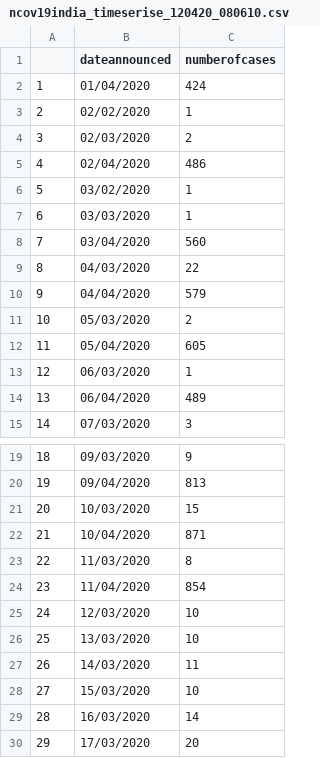
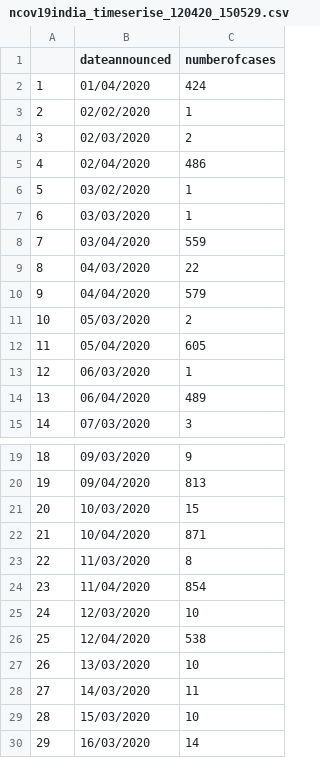
Before and after one commit to mrinal000/covid19_india_data, a CSV file: covid19_data/csv/national_timeseries/ncov19india_timeserise_120420_150529.csv (was covid19_data/csv/national_timeseries/ncov19india_timeserise_120420_080610.csv), drawn as a sheet; only a part is shown, gaps mark what is left out; the shorter side is filled out with more unchanged rows; addresses are those after the commit; the diff names each change by its address in the sheet, - before the commit and + after, or states it on an @@ line.

```diff
--- a/covid19_data/csv/national_timeseries/ncov19india_timeserise_120420_080610.csv
+++ b/covid19_data/csv/national_timeseries/ncov19india_timeserise_120420_150529.csv
-C8 (numberofcases): 560
+C8 (numberofcases): 559
+row 26: 25 | 12/04/2020 | 538
@@ column A renumbered from row 27 down @@
```
Also changed, not shown: 19 other files.
